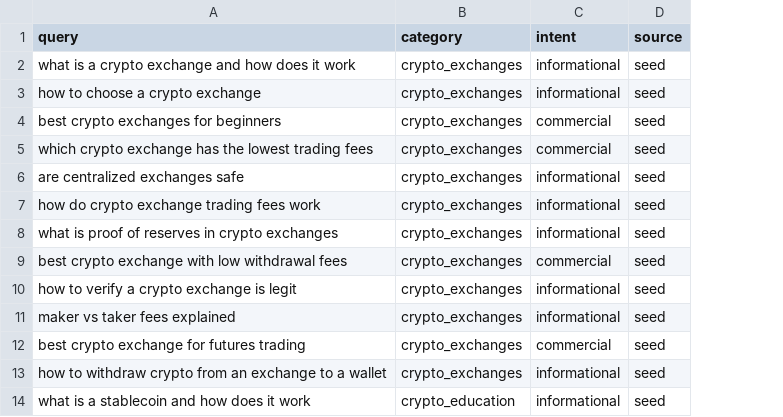
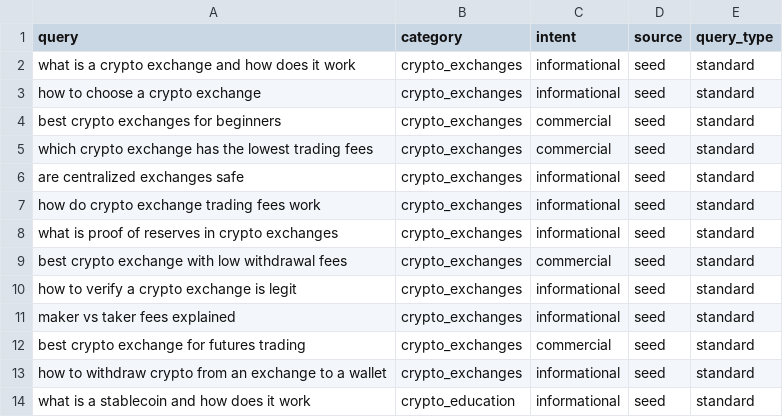
Before and after one commit to Toms-x/geo-benchmark, a CSV file: data/queries.csv, drawn as a sheet; only a part is shown; the diff names each change by its address in the sheet, - before the commit and + after, or states it on an @@ line.

Commit message:
Add query_type column and baseline analysis

```diff
--- a/data/queries.csv
+++ b/data/queries.csv
+column E (query_type), rows 2-14: all standard
```
Also changed, not shown: 2 other files.
